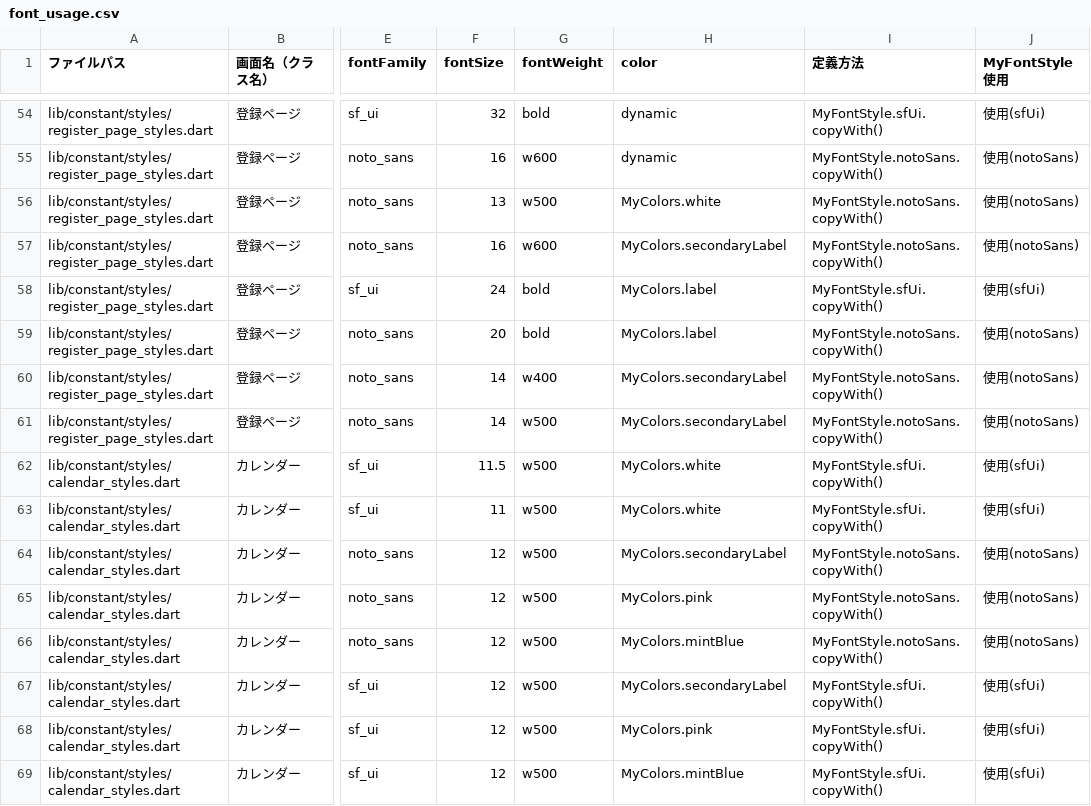
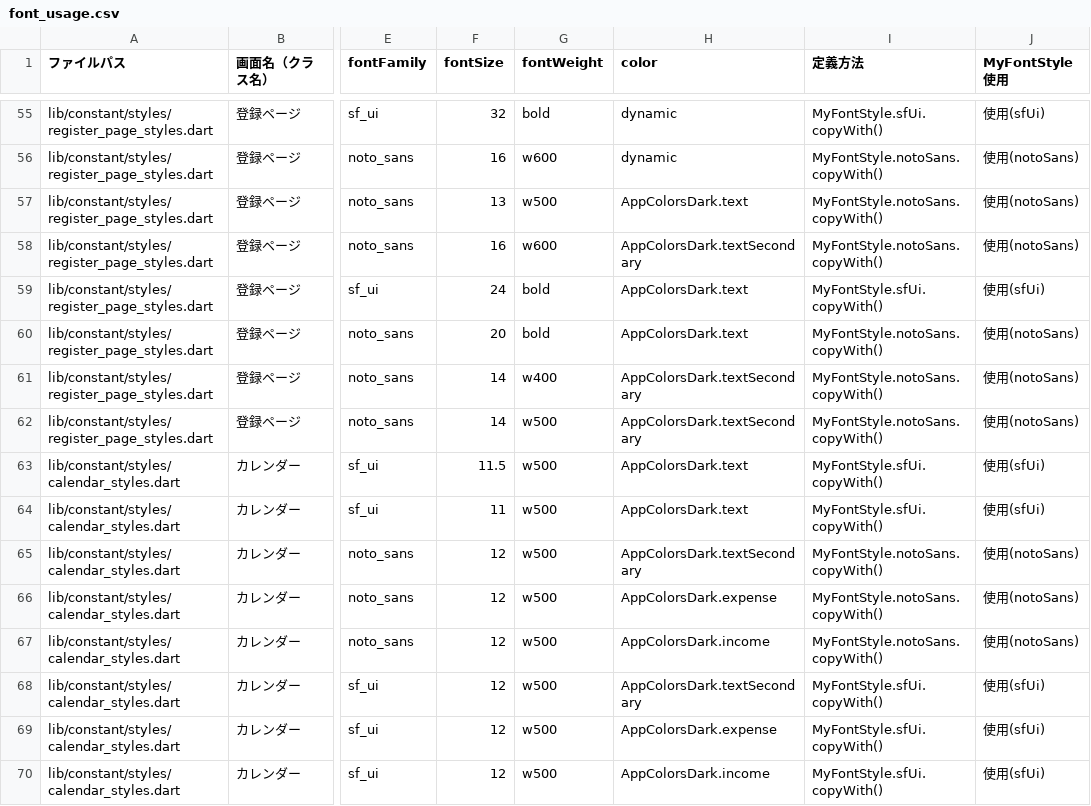
Before and after one commit to puruwo/kakeibo_v3, a CSV file: lib/docs/font_usage.csv, drawn as a sheet; only a part is shown, gaps mark what is left out; addresses are those after the commit; the diff covers the shown part only; the diff names each change by its address in the sheet, - before the commit and + after, or states it on an @@ line.

```diff
--- a/lib/docs/font_usage.csv
+++ b/lib/docs/font_usage.csv
-H57 (color): MyColors.white
+H57 (color): AppColorsDark.text
-H58 (color): MyColors.secondaryLabel
+H58 (color): AppColorsDark.textSecondary
-H59:H60 (color): MyColors.label
+H59:H60 (color): AppColorsDark.text
-H61:H62 (color): MyColors.secondaryLabel
+H61:H62 (color): AppColorsDark.textSecondary
-H63:H64 (color): MyColors.white
+H63:H64 (color): AppColorsDark.text
-H65 (color): MyColors.secondaryLabel
+H65 (color): AppColorsDark.textSecondary
-H66 (color): MyColors.pink
+H66 (color): AppColorsDark.expense
-H67 (color): MyColors.mintBlue
+H67 (color): AppColorsDark.income
-H68 (color): MyColors.secondaryLabel
+H68 (color): AppColorsDark.textSecondary
-H69 (color): MyColors.pink
+H69 (color): AppColorsDark.expense
-H70 (color): MyColors.mintBlue
+H70 (color): AppColorsDark.income
```
Also changed, not shown: 1 added row and 63 edited cells elsewhere in this file, lib/docs/font_issues.csv.
